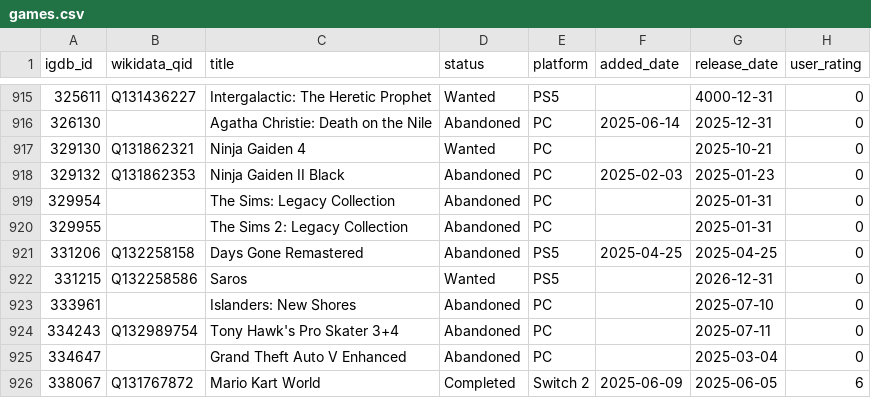
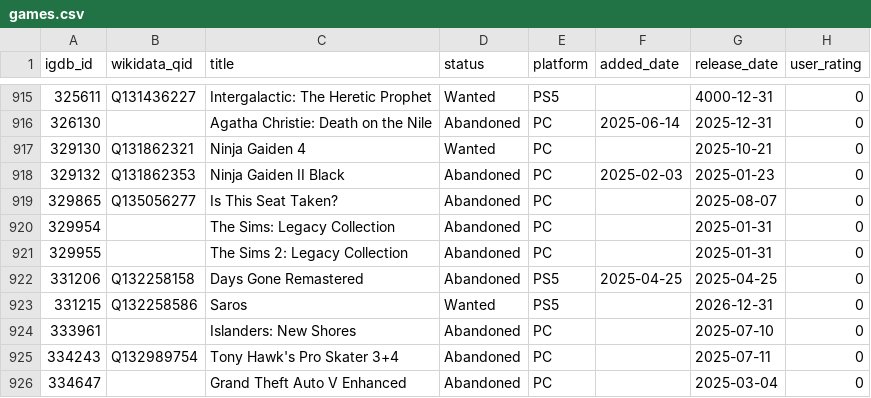
Before and after one commit to josh/gametrack-data, a CSV file: games.csv, drawn as a sheet; only a part is shown, gaps mark what is left out; the shorter side is filled out with more unchanged rows; the diff names each change by its address in the sheet, - before the commit and + after, or states it on an @@ line.

Commit message:
Update data

```diff
--- a/games.csv
+++ b/games.csv
+row 919: 329865 | Q135056277 | Is This Seat Taken? | Abandoned | PC |  | 2025-08-07 | 0
```
